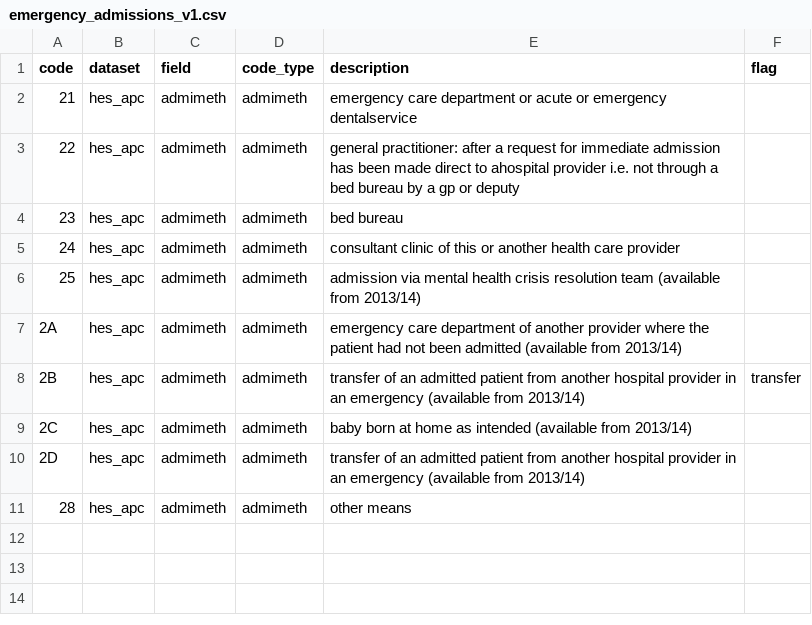
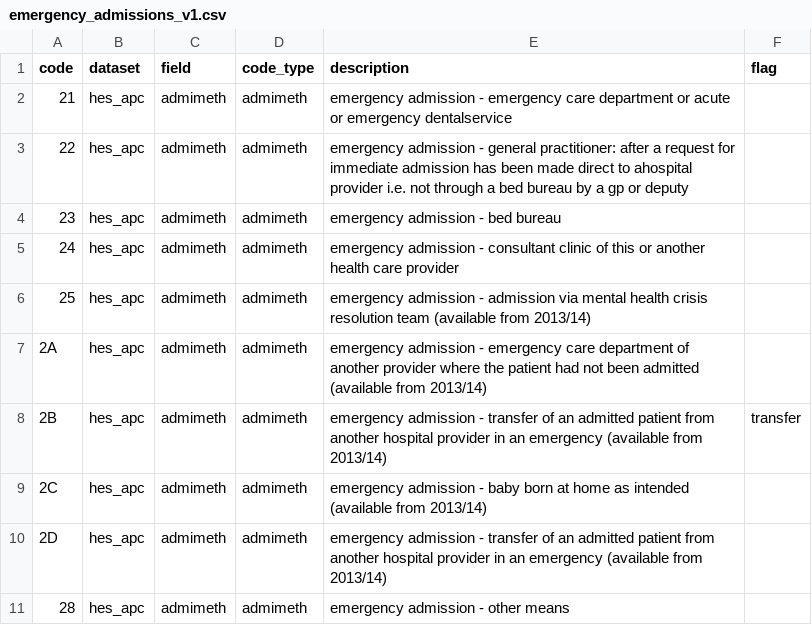
Before and after one commit to UCL-ECHILD/phenotype-code-lists, a CSV file: emergency_admissions_v1.csv, drawn as a sheet.

Commit message:
Add files via upload

```diff
--- a/emergency_admissions_v1.csv
+++ b/emergency_admissions_v1.csv
@@ -1,11 +1,11 @@
 code,dataset,field,code_type,description,flag
-21,hes_apc,admimeth,admimeth,emergency care department or acute or emergency dentalservice,
-22,hes_apc,admimeth,admimeth,general practitioner: after a request for immediate admission has been made direct to ahospital provider i.e. not through a bed bureau by a gp or deputy,
-23,hes_apc,admimeth,admimeth,bed bureau,
-24,hes_apc,admimeth,admimeth,consultant clinic of this or another health care provider,
-25,hes_apc,admimeth,admimeth,admission via mental health crisis resolution team (available from 2013/14),
-2A,hes_apc,admimeth,admimeth,emergency care department of another provider where the patient had not been admitted (available from 2013/14),
-2B,hes_apc,admimeth,admimeth,transfer of an admitted patient from another hospital provider in an emergency (available from 2013/14),transfer
-2C,hes_apc,admimeth,admimeth,baby born at home as intended (available from 2013/14),
-2D,hes_apc,admimeth,admimeth,transfer of an admitted patient from another hospital provider in an emergency (available from 2013/14),
-28,hes_apc,admimeth,admimeth,other means,
+21,hes_apc,admimeth,admimeth,emergency admission - emergency care department or acute or emergency dentalservice,
+22,hes_apc,admimeth,admimeth,emergency admission - general practitioner: after a request for immediate admission has been made direct to ahospital provider i.e. not through a bed bureau by a gp or deputy,
+23,hes_apc,admimeth,admimeth,emergency admission - bed bureau,
+24,hes_apc,admimeth,admimeth,emergency admission - consultant clinic of this or another health care provider,
+25,hes_apc,admimeth,admimeth,emergency admission - admission via mental health crisis resolution team (available from 2013/14),
+2A,hes_apc,admimeth,admimeth,emergency admission - emergency care department of another provider where the patient had not been admitted (available from 2013/14),
+2B,hes_apc,admimeth,admimeth,emergency admission - transfer of an admitted patient from another hospital provider in an emergency (available from 2013/14),transfer
+2C,hes_apc,admimeth,admimeth,emergency admission - baby born at home as intended (available from 2013/14),
+2D,hes_apc,admimeth,admimeth,emergency admission - transfer of an admitted patient from another hospital provider in an emergency (available from 2013/14),
+28,hes_apc,admimeth,admimeth,emergency admission - other means,
```
